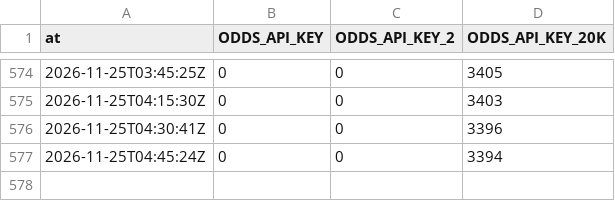
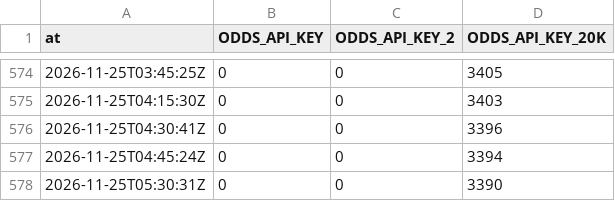
Before and after one commit to mvpeterson0-netizen/nba-odds-tracker, a CSV file: data/cbb/credit_log.csv, drawn as a sheet; only a part is shown, gaps mark what is left out; the diff names each change by its address in the sheet, - before the commit and + after, or states it on an @@ line.

```diff
--- a/data/cbb/credit_log.csv
+++ b/data/cbb/credit_log.csv
+row 578: 2026-11-25T05:30:31Z | 0 | 0 | 3390
```
Also changed, not shown: 24 other files.
